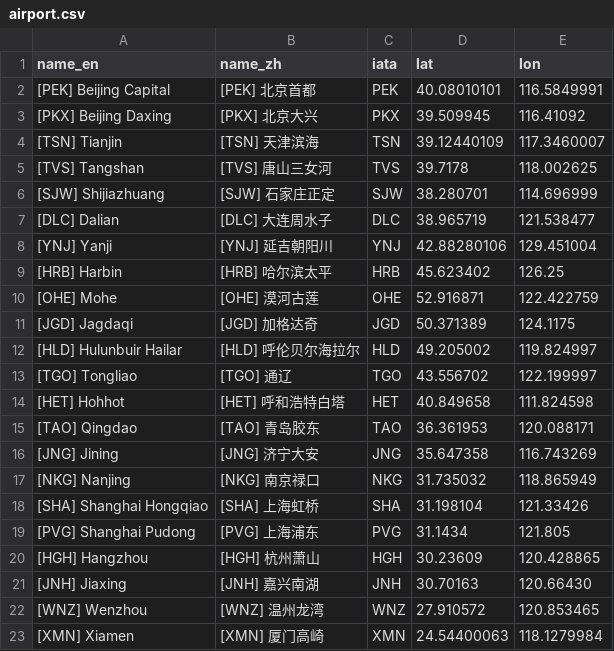
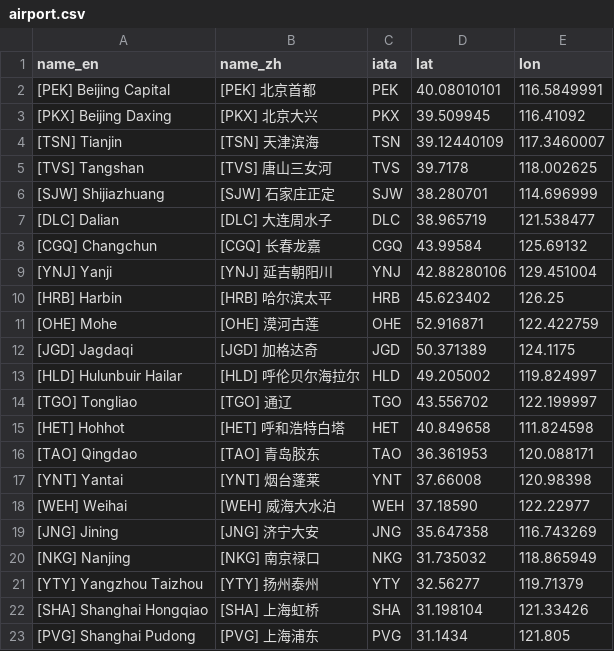
Before and after one commit to wu-ys/wheredidIgo, a CSV file: flights/airport.csv, drawn as a sheet; only a part is shown; the shorter side is filled out with more unchanged rows; the diff names each change by its address in the sheet, - before the commit and + after, or states it on an @@ line.

Commit message:
data update 20260212

```diff
--- a/flights/airport.csv
+++ b/flights/airport.csv
+row 8: [CGQ] Changchun | [CGQ] 长春龙嘉 | CGQ | 43.99584 | 125.69132
+row 17: [YNT] Yantai | [YNT] 烟台蓬莱 | YNT | 37.66008 | 120.98398
+row 18: [WEH] Weihai | [WEH] 威海大水泊 | WEH | 37.18590 | 122.22977
+row 21: [YTY] Yangzhou Taizhou | [YTY] 扬州泰州 | YTY | 32.56277 | 119.71379
```
Also changed, not shown: flights/flights.csv, 9 other files.
